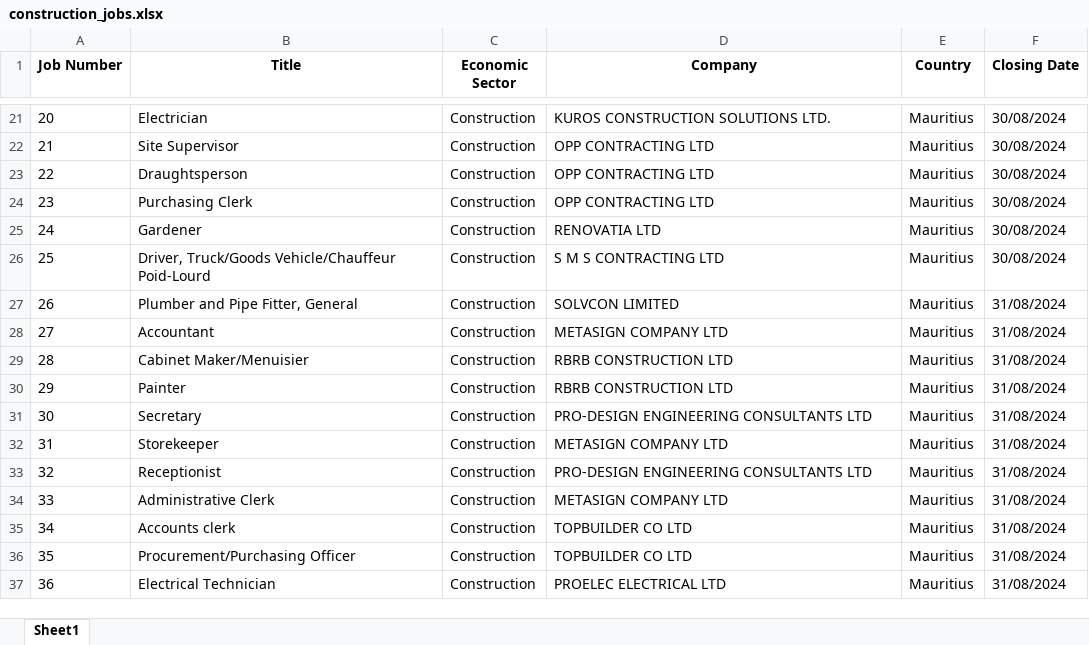
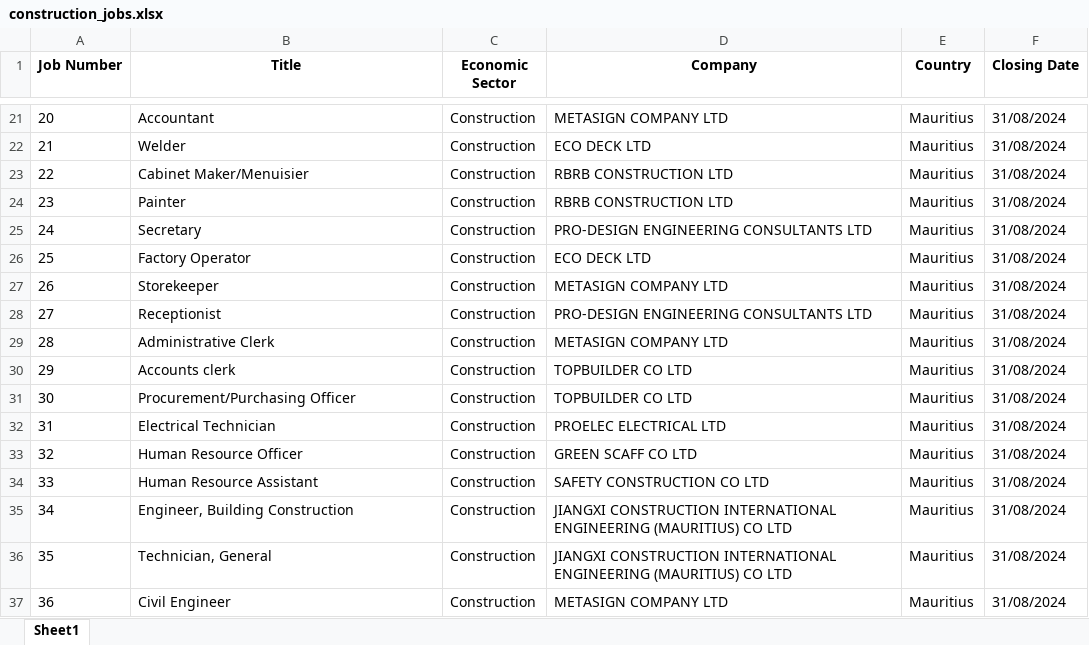
Before and after one commit to Lvish10/Web-Scrap, an Excel workbook: construction_jobs.xlsx, sheet Sheet1, drawn as a sheet; only a part is shown, gaps mark what is left out; values as stored, in another font and other column widths than the file's, no borders; the diff covers the shown part only; the diff names each change by its address in the sheet, - before the commit and + after, or states it on an @@ line.

Commit message:
modified:   construction_jobs.csv 	modified:   construction_jobs.xlsx 	modified:   plots/box_plot_closing_dates_by_sector.png 	modified:   plots/closing_date_frequency.png 	modified:   plots/company_distribution.png 	modified:   plots/correlation_matrix.png 	modified:   plots/facet_grid_job_distribution_by_company.png 	modified:   plots/heatmap_job_counts.png 	modified:   plots/job_titles_distribution.png 	modified:   plots/pair_grid_relationships.png 	modified:   plots/predictive_analysis_closing_date_vs_title_length.png 	modified:   plots/scatter_plot_title_length_vs_closing_date.png 	modified:   plots/title_length_distribution.png 	modified:   plots/trend_analysis_closing_dates_over_time.png 	modified:   plots/violin_plot_title_length_by_sector.png 	modified:   plots/word_cloud_job_titles.png 	modified:   scrape_log.csv

```diff
--- a/construction_jobs.xlsx (sheet Sheet1)
+++ b/construction_jobs.xlsx (sheet Sheet1)
-B21 (Title): Electrician
+B21 (Title): Accountant
-D21 (Company): KUROS CONSTRUCTION SOLUTIONS LTD.
+D21 (Company): METASIGN COMPANY LTD
-F21:F26 (Closing Date): 30/08/2024
+F21:F26 (Closing Date): 31/08/2024
-B22 (Title): Site Supervisor
+B22 (Title): Welder
-D22 (Company): OPP CONTRACTING LTD
+D22 (Company): ECO DECK LTD
-B23 (Title): Draughtsperson
+B23 (Title): Cabinet Maker/Menuisier
-D23:D24 (Company): OPP CONTRACTING LTD
+D23:D24 (Company): RBRB CONSTRUCTION LTD
-B24 (Title): Purchasing Clerk
+B24 (Title): Painter
-B25 (Title): Gardener
+B25 (Title): Secretary
-D25 (Company): RENOVATIA LTD
+D25 (Company): PRO-DESIGN ENGINEERING CONSULTANTS LTD
-B26 (Title): Driver, Truck/Goods Vehicle/Chauffeur Poid-Lourd
+B26 (Title): Factory Operator
-D26 (Company): S M S CONTRACTING LTD
+D26 (Company): ECO DECK LTD
-B27 (Title): Plumber and Pipe Fitter, General
+B27 (Title): Storekeeper
-D27 (Company): SOLVCON LIMITED
+D27 (Company): METASIGN COMPANY LTD
-B28 (Title): Accountant
+B28 (Title): Receptionist
-D28 (Company): METASIGN COMPANY LTD
+D28 (Company): PRO-DESIGN ENGINEERING CONSULTANTS LTD
-B29 (Title): Cabinet Maker/Menuisier
+B29 (Title): Administrative Clerk
-D29 (Company): RBRB CONSTRUCTION LTD
+D29 (Company): METASIGN COMPANY LTD
-B30 (Title): Painter
+B30 (Title): Accounts clerk
-D30 (Company): RBRB CONSTRUCTION LTD
+D30 (Company): TOPBUILDER CO LTD
-B31 (Title): Secretary
+B31 (Title): Procurement/Purchasing Officer
-D31 (Company): PRO-DESIGN ENGINEERING CONSULTANTS LTD
+D31 (Company): TOPBUILDER CO LTD
-B32 (Title): Storekeeper
+B32 (Title): Electrical Technician
-D32 (Company): METASIGN COMPANY LTD
+D32 (Company): PROELEC ELECTRICAL LTD
-B33 (Title): Receptionist
+B33 (Title): Human Resource Officer
-D33 (Company): PRO-DESIGN ENGINEERING CONSULTANTS LTD
+D33 (Company): GREEN SCAFF CO LTD
-B34 (Title): Administrative Clerk
+B34 (Title): Human Resource Assistant
-D34 (Company): METASIGN COMPANY LTD
+D34 (Company): SAFETY CONSTRUCTION CO LTD
-B35 (Title): Accounts clerk
+B35 (Title): Engineer, Building Construction
-D35:D36 (Company): TOPBUILDER CO LTD
+D35:D36 (Company): JIANGXI CONSTRUCTION INTERNATIONAL ENGINEERING (MAURITIUS) CO LTD
-B36 (Title): Procurement/Purchasing Officer
+B36 (Title): Technician, General
-B37 (Title): Electrical Technician
+B37 (Title): Civil Engineer
-D37 (Company): PROELEC ELECTRICAL LTD
+D37 (Company): METASIGN COMPANY LTD
```
Also changed, not shown: 77 edited cells elsewhere in this sheet, 16 other files.
